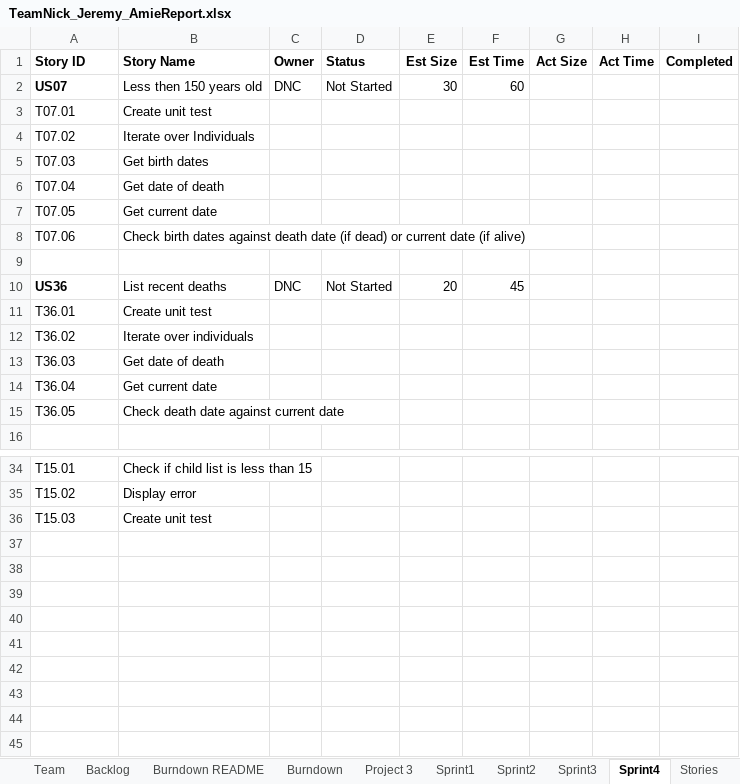
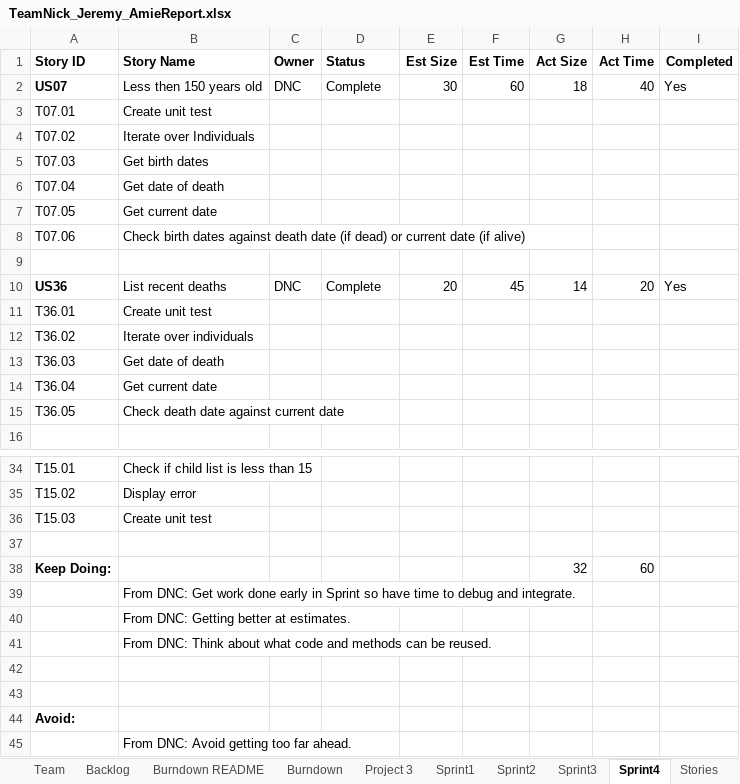
Before and after one commit to dcohron/AgileMethods, an Excel workbook: TeamNick_Jeremy_AmieReport.xlsx, sheet Sprint4, drawn as a sheet; only a part is shown, gaps mark what is left out; values as stored, in another font and other column widths than the file's, no borders; the diff names each change by its address in the sheet, - before the commit and + after, or states it on an @@ line.

```diff
--- a/TeamNick_Jeremy_AmieReport.xlsx (sheet Sprint4)
+++ b/TeamNick_Jeremy_AmieReport.xlsx (sheet Sprint4)
-D2 (Status): Not Started
+D2 (Status): Complete
-G2 (Act Size): (empty)
+G2 (Act Size): 18
-H2 (Act Time): (empty)
+H2 (Act Time): 40
-I2 (Completed): (empty)
+I2 (Completed): Yes
-D10 (Status): Not Started
+D10 (Status): Complete
-G10 (Act Size): (empty)
+G10 (Act Size): 14
-H10 (Act Time): (empty)
+H10 (Act Time): 20
-I10 (Completed): (empty)
+I10 (Completed): Yes
+row 37: (empty)
+row 38: Keep Doing: |  |  |  |  |  | 32 | 60
+row 39:  | From DNC: Get work done early in Sprint so have time to debug and integrate.
+row 40:  | From DNC: Getting better at estimates.
+row 41:  | From DNC: Think about what code and methods can be reused.
+row 42: (empty)
+row 43: (empty)
+row 44: Avoid:
+row 45:  | From DNC: Avoid getting too far ahead.
```
Also changed, not shown: sheet Project 3, sheet Burndown, sheet Burndown README, sheet Backlog, charts or pictures, 3 other files.
